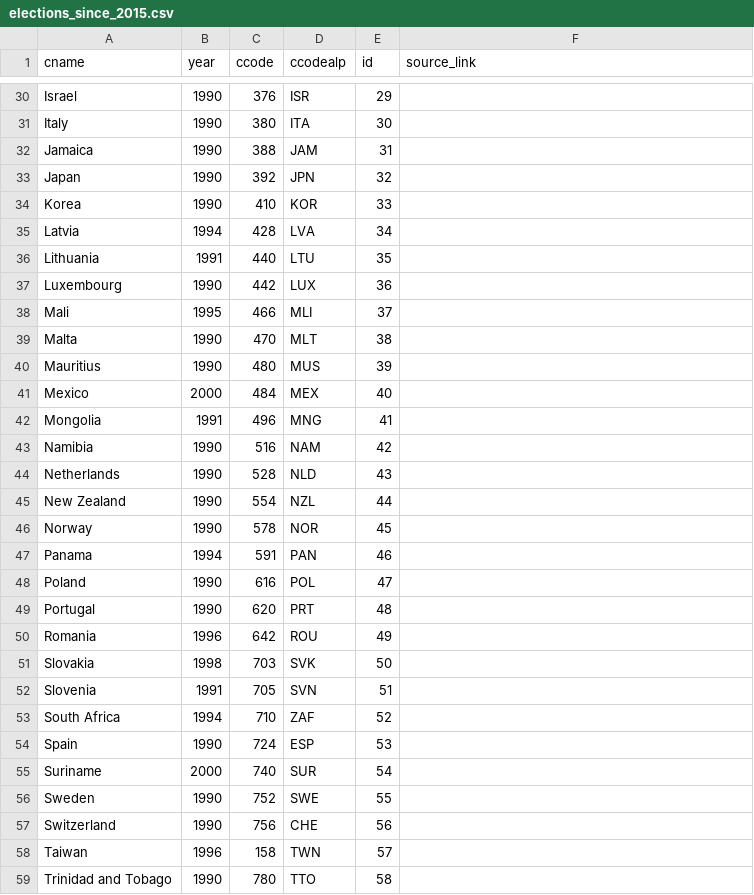
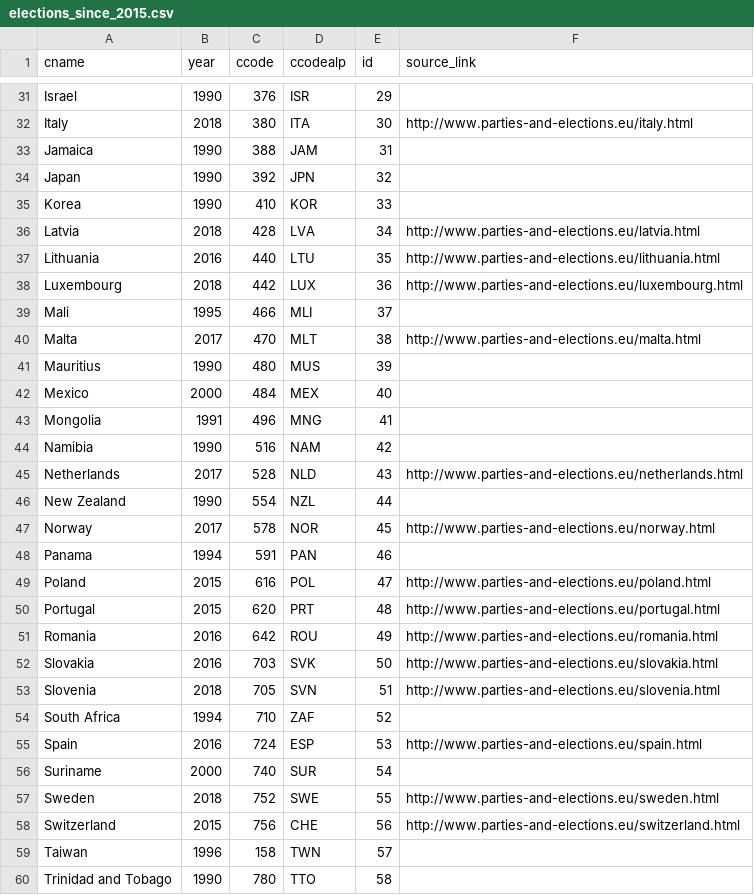
Before and after one commit to julianbernauer/powerdiffusion, a CSV file: update/elections_since_2015.csv, drawn as a sheet; only a part is shown, gaps mark what is left out; the diff covers the shown part only.

Commit message:
Update elections_since_2015.csv

```diff
--- a/update/elections_since_2015.csv
+++ b/update/elections_since_2015.csv
@@ -30,3 +31,3 @@
 "Israel",1990,376,"ISR",29,
-"Italy",1990,380,"ITA",30,
+"Italy",2018,380,"ITA",30, http://www.parties-and-elections.eu/italy.html
 "Jamaica",1990,388,"JAM",31,
@@ -34,7 +35,7 @@
 "Korea",1990,410,"KOR",33,
-"Latvia",1994,428,"LVA",34,
-"Lithuania",1991,440,"LTU",35,
-"Luxembourg",1990,442,"LUX",36,
+"Latvia",2018,428,"LVA",34, http://www.parties-and-elections.eu/latvia.html
+"Lithuania",2016,440,"LTU",35, http://www.parties-and-elections.eu/lithuania.html
+"Luxembourg",2018,442,"LUX",36, http://www.parties-and-elections.eu/luxembourg.html
 "Mali",1995,466,"MLI",37,
-"Malta",1990,470,"MLT",38,
+"Malta",2017,470,"MLT",38, http://www.parties-and-elections.eu/malta.html
 "Mauritius",1990,480,"MUS",39,
@@ -43,16 +44,16 @@
 "Namibia",1990,516,"NAM",42,
-"Netherlands",1990,528,"NLD",43,
+"Netherlands",2017,528,"NLD",43, http://www.parties-and-elections.eu/netherlands.html
 "New Zealand",1990,554,"NZL",44,
-"Norway",1990,578,"NOR",45,
+"Norway",2017,578,"NOR",45, http://www.parties-and-elections.eu/norway.html
 "Panama",1994,591,"PAN",46,
-"Poland",1990,616,"POL",47,
-"Portugal",1990,620,"PRT",48,
-"Romania",1996,642,"ROU",49,
-"Slovakia",1998,703,"SVK",50,
-"Slovenia",1991,705,"SVN",51,
+"Poland",2015,616,"POL",47, http://www.parties-and-elections.eu/poland.html
+"Portugal",2015,620,"PRT",48, http://www.parties-and-elections.eu/portugal.html
+"Romania",2016,642,"ROU",49, http://www.parties-and-elections.eu/romania.html
+"Slovakia",2016,703,"SVK",50, http://www.parties-and-elections.eu/slovakia.html
+"Slovenia",2018,705,"SVN",51, http://www.parties-and-elections.eu/slovenia.html
 "South Africa",1994,710,"ZAF",52,
-"Spain",1990,724,"ESP",53,
+"Spain",2016,724,"ESP",53, http://www.parties-and-elections.eu/spain.html
 "Suriname",2000,740,"SUR",54,
-"Sweden",1990,752,"SWE",55,
-"Switzerland",1990,756,"CHE",56,
+"Sweden",2018,752,"SWE",55, http://www.parties-and-elections.eu/sweden.html
+"Switzerland",2015,756,"CHE",56, http://www.parties-and-elections.eu/switzerland.html
 "Taiwan",1996,158,"TWN",57,
```
Also changed, not shown: 1 added row and 30 edited cells elsewhere in this file.
